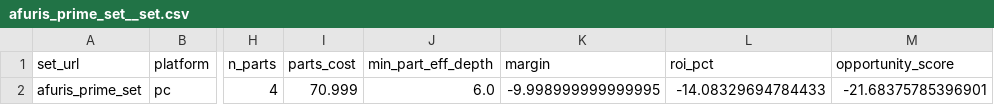
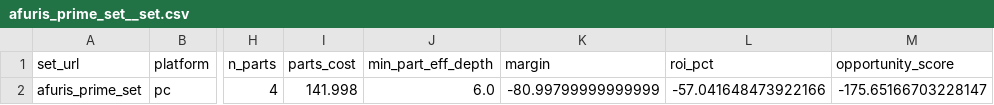
Before and after one commit to samutus/warframe-market-collector, a CSV file: docs/data/analytics/timeseries/afuris_prime_set__set.csv, drawn as a sheet; only a part is shown, gaps mark what is left out; the diff names each change by its address in the sheet, - before the commit and + after, or states it on an @@ line.

```diff
--- a/docs/data/analytics/timeseries/afuris_prime_set__set.csv
+++ b/docs/data/analytics/timeseries/afuris_prime_set__set.csv
-I2 (parts_cost): 70.999
+I2 (parts_cost): 141.998
-K2 (margin): -9.998999999999995
+K2 (margin): -80.99799999999999
-L2 (roi_pct): -14.08329694784433
+L2 (roi_pct): -57.041648473922166
-M2 (opportunity_score): -21.68375785396901
+M2 (opportunity_score): -175.65166703228147
```
Also changed, not shown: docs/data/analytics/sets_index.csv, docs/data/analytics/timeseries/acceltra_prime_set__set.csv, 21 other files.
